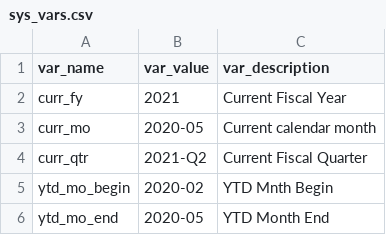
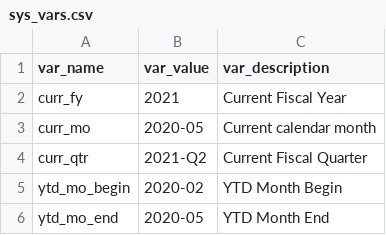
Before and after one commit to mattermost/mattermost-data-warehouse, a CSV file: transform/snowflake-dbt/data/sys_vars.csv, drawn as a sheet.

Commit message:
Update sys_vars.csv

```diff
--- a/transform/snowflake-dbt/data/sys_vars.csv
+++ b/transform/snowflake-dbt/data/sys_vars.csv
@@ -4,3 +4,3 @@ curr_mo,2020-05,Current calendar month
 curr_qtr,2021-Q2,Current Fiscal Quarter
-ytd_mo_begin,2020-02,YTD Mnth Begin
+ytd_mo_begin,2020-02,YTD Month Begin
 ytd_mo_end,2020-05,YTD Month End
```
